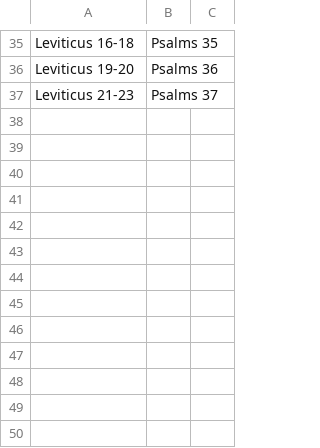
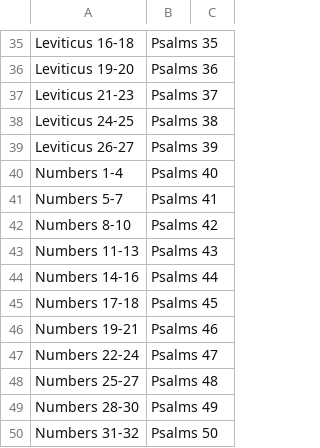
Before and after one commit to leighmcculloch/readprayrepeat.com, a CSV file: data/data.csv, drawn as a sheet; only a part is shown, gaps mark what is left out.

Commit message:
Added days in the reading plan up to day 50.
What
===
Added days in the reading plan up to day 50.

Why
===
I'm adding the reading plan as I need it, up to day 50 should suffice
for now.

```diff
--- a/data/data.csv
+++ b/data/data.csv
@@ -37 +37,14 @@ Leviticus 19-20, Psalms  36,
 Leviticus 21-23, Psalms  37,
+Leviticus 24-25, Psalms  38,
+Leviticus 26-27, Psalms  39,
+Numbers    1-4 , Psalms  40,
+Numbers    5-7 , Psalms  41,
+Numbers    8-10, Psalms  42,
+Numbers   11-13, Psalms  43,
+Numbers   14-16, Psalms  44,
+Numbers   17-18, Psalms  45,
+Numbers   19-21, Psalms  46,
+Numbers   22-24, Psalms  47,
+Numbers   25-27, Psalms  48,
+Numbers   28-30, Psalms  49,
+Numbers   31-32, Psalms  50,
```
